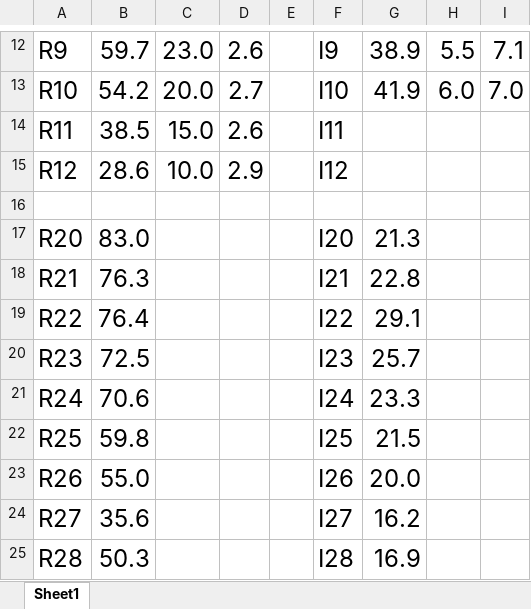
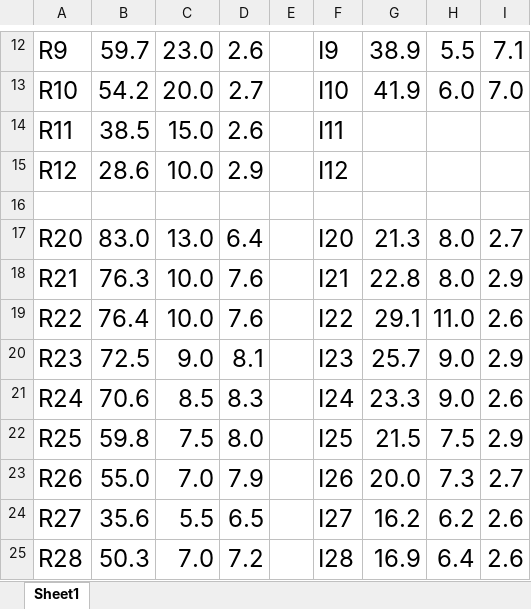
Before and after one commit to Greg5519/SNC1P0, an Excel workbook: 1 - Science Boot Camp/Quiz/SampleInventory.xlsx, sheet Sheet1, drawn as a sheet; only a part is shown, gaps mark what is left out; values as stored, in another font and other column widths than the file's, no borders; the diff covers the shown part only; the diff names each change by its address in the sheet, - before the commit and + after, or states it on an @@ line.

```diff
--- a/1 - Science Boot Camp/Quiz/SampleInventory.xlsx (sheet Sheet1)
+++ b/1 - Science Boot Camp/Quiz/SampleInventory.xlsx (sheet Sheet1)
-C17: (empty)
+C17: 13.0
-D17: (empty)
+D17: 6.4
-H17:H18: (empty)
+H17:H18: 8.0
-I17: (empty)
+I17: 2.7
-C18:C19: (empty)
+C18:C19: 10.0
-D18:D19: (empty)
+D18:D19: 7.6
-I18: (empty)
+I18: 2.9
-H19: (empty)
+H19: 11.0
-I19: (empty)
+I19: 2.6
-C20: (empty)
+C20: 9.0
-D20: (empty)
+D20: 8.1
-H20:H21: (empty)
+H20:H21: 9.0
-I20: (empty)
+I20: 2.9
-C21: (empty)
+C21: 8.5
-D21: (empty)
+D21: 8.3
-I21: (empty)
+I21: 2.6
-C22: (empty)
+C22: 7.5
-D22: (empty)
+D22: 8.0
-H22: (empty)
+H22: 7.5
-I22: (empty)
+I22: 2.9
-C23: (empty)
+C23: 7.0
-D23: (empty)
+D23: 7.9
-H23: (empty)
+H23: 7.3
-I23: (empty)
+I23: 2.7
-C24: (empty)
+C24: 5.5
-D24: (empty)
+D24: 6.5
-H24: (empty)
+H24: 6.2
-I24:I25: (empty)
+I24:I25: 2.6
-C25: (empty)
+C25: 7.0
-D25: (empty)
+D25: 7.2
-H25: (empty)
+H25: 6.4
```
Also changed, not shown: 12 edited cells elsewhere in this sheet, 12 other files.
